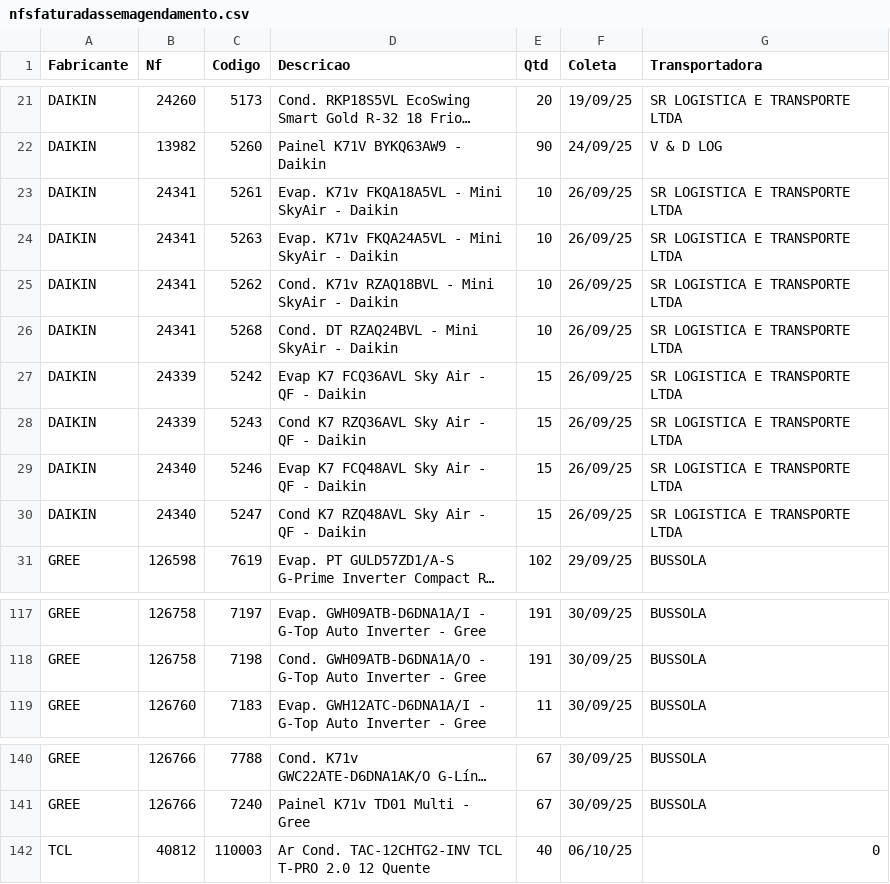
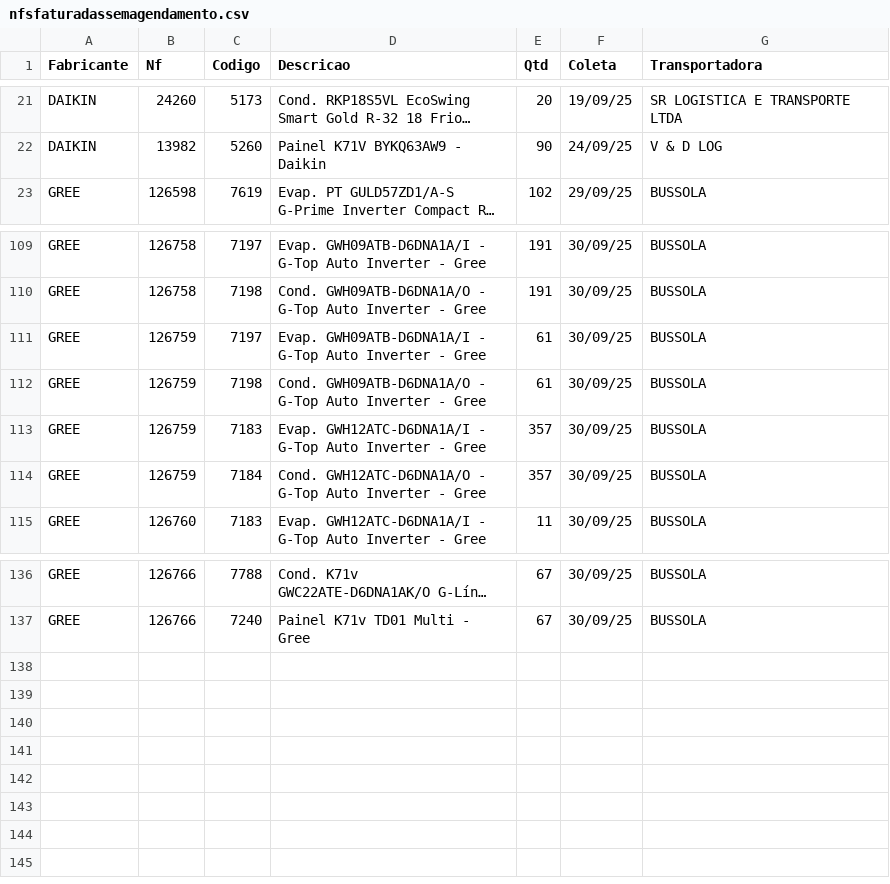
Before and after one commit to discomerciologistica/agendamentos, a CSV file: nfsfaturadassemagendamento.csv, drawn as a sheet; only a part is shown, gaps mark what is left out; long unchanged cells end in …; removed rows and columns are numbered as before the commit, all else as after; the diff covers the shown part only; the diff names each change by its address in the sheet, - before the commit and + after, or states it on an @@ line.

Commit message:
Update nfsfaturadassemagendamento.csv

```diff
--- a/nfsfaturadassemagendamento.csv
+++ b/nfsfaturadassemagendamento.csv
-row 23: DAIKIN | 24341 | 5261 | Evap. K71v FKQA18A5VL - Mini SkyAir - Daikin | 10 | 26/09/25 | SR LOGISTICA E TRANSPORTE LTDA
-row 24: DAIKIN | 24341 | 5263 | Evap. K71v FKQA24A5VL - Mini SkyAir - Daikin | 10 | 26/09/25 | SR LOGISTICA E TRANSPORTE LTDA
-row 25: DAIKIN | 24341 | 5262 | Cond. K71v RZAQ18BVL - Mini SkyAir - Daikin | 10 | 26/09/25 | SR LOGISTICA E TRANSPORTE LTDA
-row 26: DAIKIN | 24341 | 5268 | Cond. DT RZAQ24BVL - Mini SkyAir - Daikin | 10 | 26/09/25 | SR LOGISTICA E TRANSPORTE LTDA
-row 27: DAIKIN | 24339 | 5242 | Evap K7 FCQ36AVL Sky Air - QF - Daikin | 15 | 26/09/25 | SR LOGISTICA E TRANSPORTE LTDA
-row 28: DAIKIN | 24339 | 5243 | Cond K7 RZQ36AVL Sky Air - QF - Daikin | 15 | 26/09/25 | SR LOGISTICA E TRANSPORTE LTDA
-row 29: DAIKIN | 24340 | 5246 | Evap K7 FCQ48AVL Sky Air - QF - Daikin | 15 | 26/09/25 | SR LOGISTICA E TRANSPORTE LTDA
-row 30: DAIKIN | 24340 | 5247 | Cond K7 RZQ48AVL Sky Air - QF - Daikin | 15 | 26/09/25 | SR LOGISTICA E TRANSPORTE LTDA
+row 111: GREE | 126759 | 7197 | Evap. GWH09ATB-D6DNA1A/I - G-Top Auto Inverter - Gree | 61 | 30/09/25 | BUSSOLA
+row 112: GREE | 126759 | 7198 | Cond. GWH09ATB-D6DNA1A/O - G-Top Auto Inverter - Gree | 61 | 30/09/25 | BUSSOLA
+row 113: GREE | 126759 | 7183 | Evap. GWH12ATC-D6DNA1A/I - G-Top Auto Inverter - Gree | 357 | 30/09/25 | BUSSOLA
+row 114: GREE | 126759 | 7184 | Cond. GWH12ATC-D6DNA1A/O - G-Top Auto Inverter - Gree | 357 | 30/09/25 | BUSSOLA
-row 142: TCL | 40812 | 110003 | Ar Cond. TAC-12CHTG2-INV TCL T-PRO 2.0 12 Quente | 40 | 06/10/25 | 0
```
Also changed, not shown: 6 moved rows elsewhere in this file.
